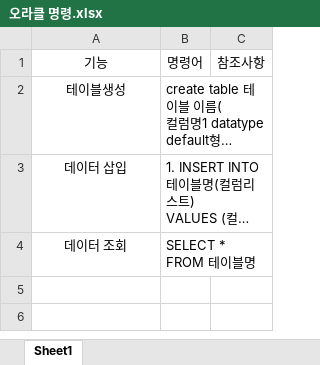
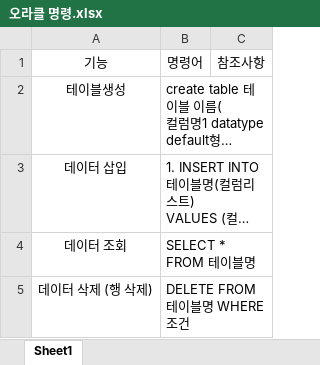
Before and after one commit to kwakchaewon/stockProgramming, an Excel workbook: 관련 폴더/오라클 명령.xlsx, sheet Sheet1, drawn as a sheet; long unchanged cells end in …; values as stored, in another font and other column widths than the file's, no borders; the diff names each change by its address in the sheet, - before the commit and + after, or states it on an @@ line.

```diff
--- a/관련 폴더/오라클 명령.xlsx (sheet Sheet1)
+++ b/관련 폴더/오라클 명령.xlsx (sheet Sheet1)
+row 5: 데이터 삭제 (행 삭제) | DELETE FROM 테이블명 WHERE 조건
```
Also changed, not shown: 3 other files.
